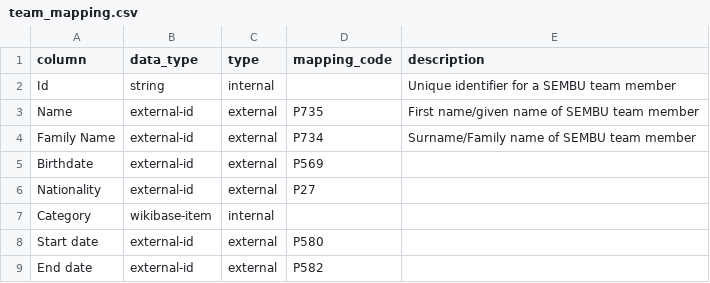
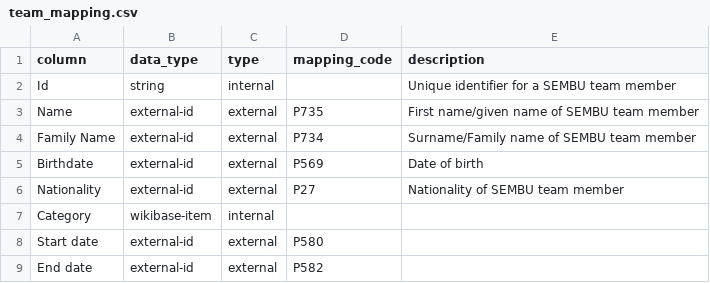
Before and after one commit to mohammadzainabbas/wikibase-nttdata, a CSV file: data/team_mapping.csv, drawn as a sheet; the diff names each change by its address in the sheet, - before the commit and + after, or states it on an @@ line.

Commit message:
Minor change

```diff
--- a/data/team_mapping.csv
+++ b/data/team_mapping.csv
-E5 (description): (empty)
+E5 (description): Date of birth
-E6 (description): (empty)
+E6 (description): Nationality of SEMBU team member
```
